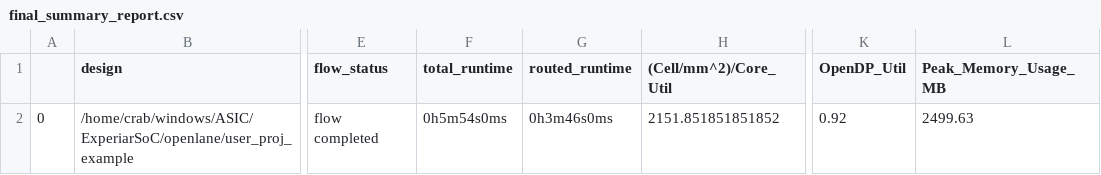
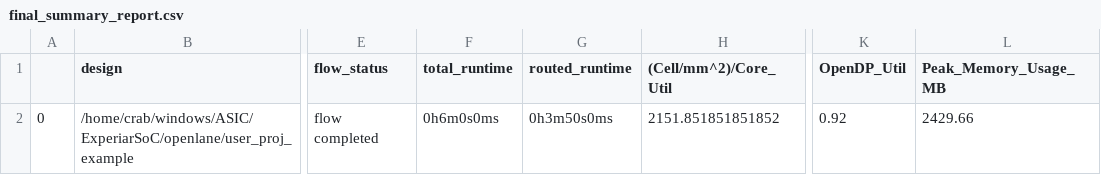
Before and after one commit to Wevel/ExperiarSoC, a CSV file: signoff/user_proj_example/final_summary_report.csv, drawn as a sheet; only a part is shown, gaps mark what is left out; the diff names each change by its address in the sheet, - before the commit and + after, or states it on an @@ line.

```diff
--- a/signoff/user_proj_example/final_summary_report.csv
+++ b/signoff/user_proj_example/final_summary_report.csv
-F2 (total_runtime): 0h5m54s0ms
+F2 (total_runtime): 0h6m0s0ms
-G2 (routed_runtime): 0h3m46s0ms
+G2 (routed_runtime): 0h3m50s0ms
-L2 (Peak_Memory_Usage_MB): 2499.63
+L2 (Peak_Memory_Usage_MB): 2429.66
```
Also changed, not shown: signoff/Blink/final_summary_report.csv, signoff/user_project_wrapper/final_summary_report.csv, 57 other files.
